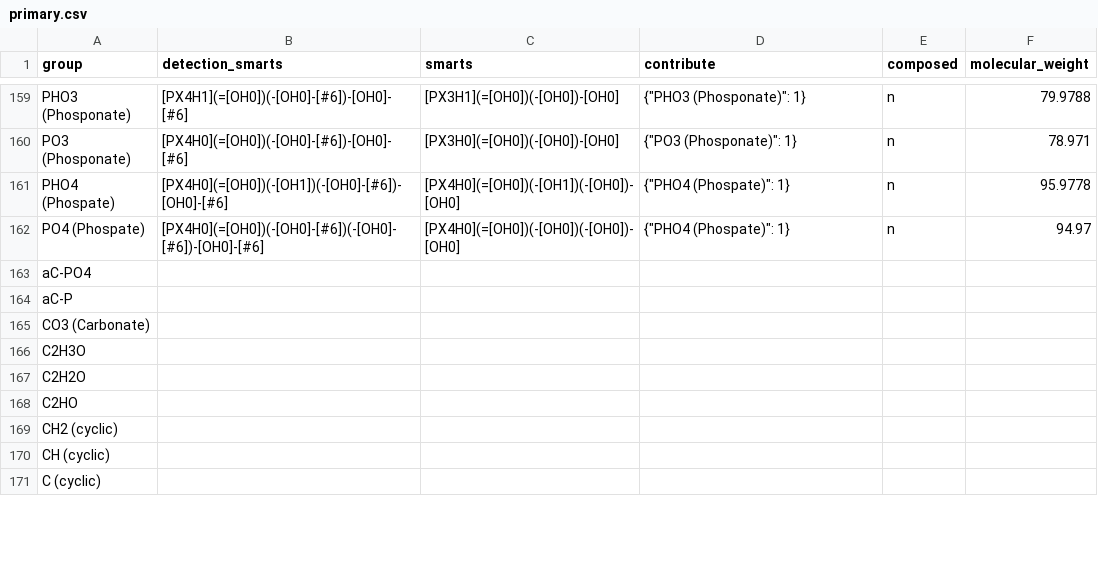
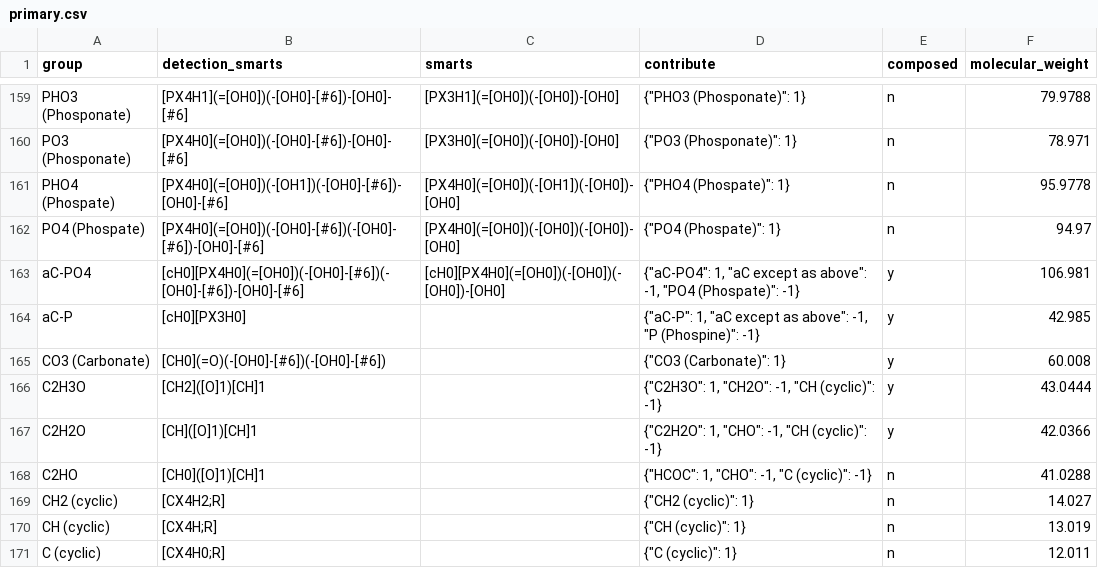
Before and after one commit to SalvadorBrandolin/ugropy, a CSV file: ugropy/groupscsv/abdulelah_gani/primary/primary.csv, drawn as a sheet; only a part is shown, gaps mark what is left out; the diff covers the shown part only.

```diff
--- a/ugropy/groupscsv/abdulelah_gani/primary/primary.csv
+++ b/ugropy/groupscsv/abdulelah_gani/primary/primary.csv
@@ -161,11 +161,11 @@ PO3 (Phosponate)|[PX4H0](=[OH0])(-[OH0]-[#6])-[OH0]-[#6]|[PX3H0](=[OH0])(-[OH0])
 PHO4 (Phospate)|[PX4H0](=[OH0])(-[OH1])(-[OH0]-[#6])-[OH0]-[#6]|[PX4H0](=[OH0])(-[OH1])(-[OH0])-[OH0]|"{""PHO4 (Phospate)"": 1}"|n|95.9778
-PO4 (Phospate)|[PX4H0](=[OH0])(-[OH0]-[#6])(-[OH0]-[#6])-[OH0]-[#6]|[PX4H0](=[OH0])(-[OH0])(-[OH0])-[OH0]|"{""PHO4 (Phospate)"": 1}"|n|94.97
-aC-PO4
-aC-P
-CO3 (Carbonate)
-C2H3O
-C2H2O
-C2HO
-CH2 (cyclic)
-CH (cyclic)
-C (cyclic)
+PO4 (Phospate)|[PX4H0](=[OH0])(-[OH0]-[#6])(-[OH0]-[#6])-[OH0]-[#6]|[PX4H0](=[OH0])(-[OH0])(-[OH0])-[OH0]|"{""PO4 (Phospate)"": 1}"|n|94.97
+aC-PO4|[cH0][PX4H0](=[OH0])(-[OH0]-[#6])(-[OH0]-[#6])-[OH0]-[#6]|[cH0][PX4H0](=[OH0])(-[OH0])(-[OH0])-[OH0]|"{""aC-PO4"": 1, ""aC except as above"": -1, ""PO4 (Phospate)"": -1}"|y|106.981
+aC-P|[cH0][PX3H0]||"{""aC-P"": 1, ""aC except as above"": -1, ""P (Phospine)"": -1}"|y|42.985
+CO3 (Carbonate)|[CH0](=O)(-[OH0]-[#6])(-[OH0]-[#6])||"{""CO3 (Carbonate)"": 1}"|y|60.008
+C2H3O|[CH2]([O]1)[CH]1||"{""C2H3O"": 1, ""CH2O"": -1, ""CH (cyclic)"": -1}"|y|43.0444
+C2H2O|[CH]([O]1)[CH]1||"{""C2H2O"": 1, ""CHO"": -1, ""CH (cyclic)"": -1}"|y|42.0366
+C2HO|[CH0]([O]1)[CH]1||"{""HCOC"": 1, ""CHO"": -1, ""C (cyclic)"": -1}"|n|41.0288
+CH2 (cyclic)|[CX4H2;R]||"{""CH2 (cyclic)"": 1}"|n|14.027
+CH (cyclic)|[CX4H;R]||"{""CH (cyclic)"": 1}"|n|13.019
+C (cyclic)|[CX4H0;R]||"{""C (cyclic)"": 1}"|n|12.011
```
Also changed, not shown: 17 edited cells elsewhere in this file, 2 other files.
